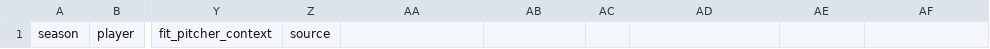
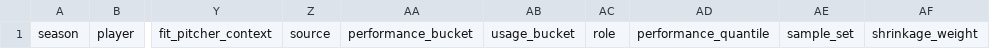
Before and after one commit to ogw07222-tech/baseball-player-sim, a CSV file: data/kbo_real_hitter_ratings_inferred.csv, drawn as a sheet; only a part is shown, gaps mark what is left out; the diff names each change by its address in the sheet, - before the commit and + after, or states it on an @@ line.

Commit message:
schema: add broad spectrum labels to hitter inference output

```diff
--- a/data/kbo_real_hitter_ratings_inferred.csv
+++ b/data/kbo_real_hitter_ratings_inferred.csv
-AA1: (empty)
+AA1: performance_bucket
-AB1: (empty)
+AB1: usage_bucket
-AC1: (empty)
+AC1: role
-AD1: (empty)
+AD1: performance_quantile
-AE1: (empty)
+AE1: sample_set
-AF1: (empty)
+AF1: shrinkage_weight
```
